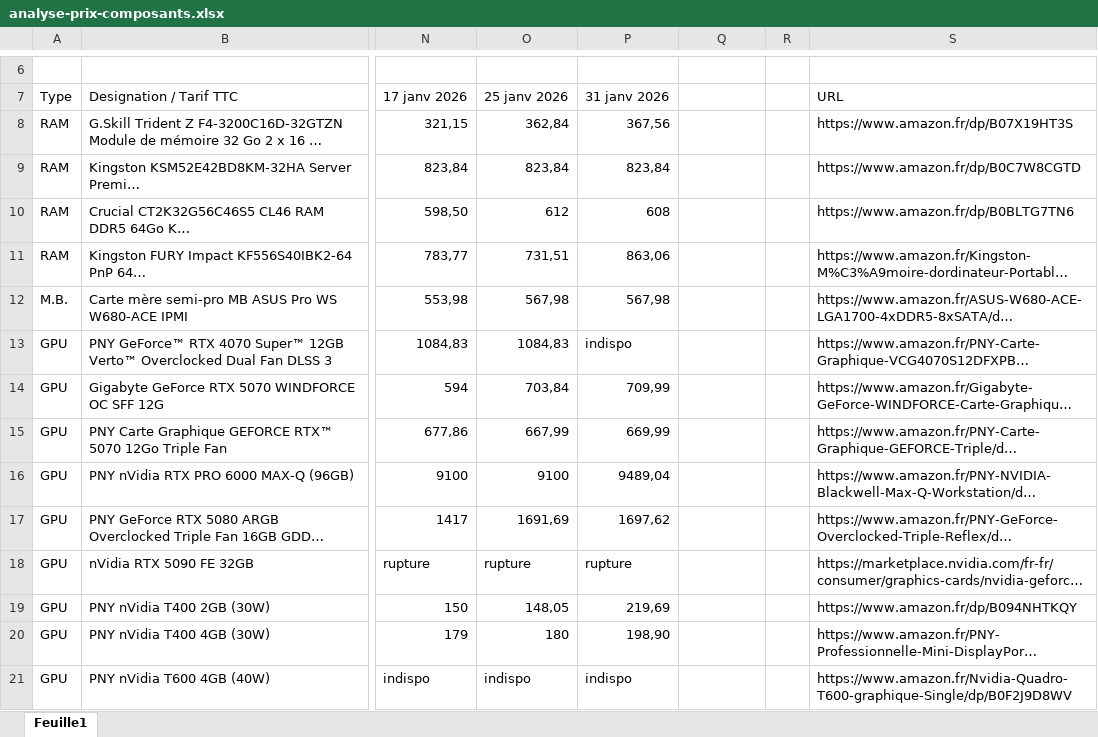
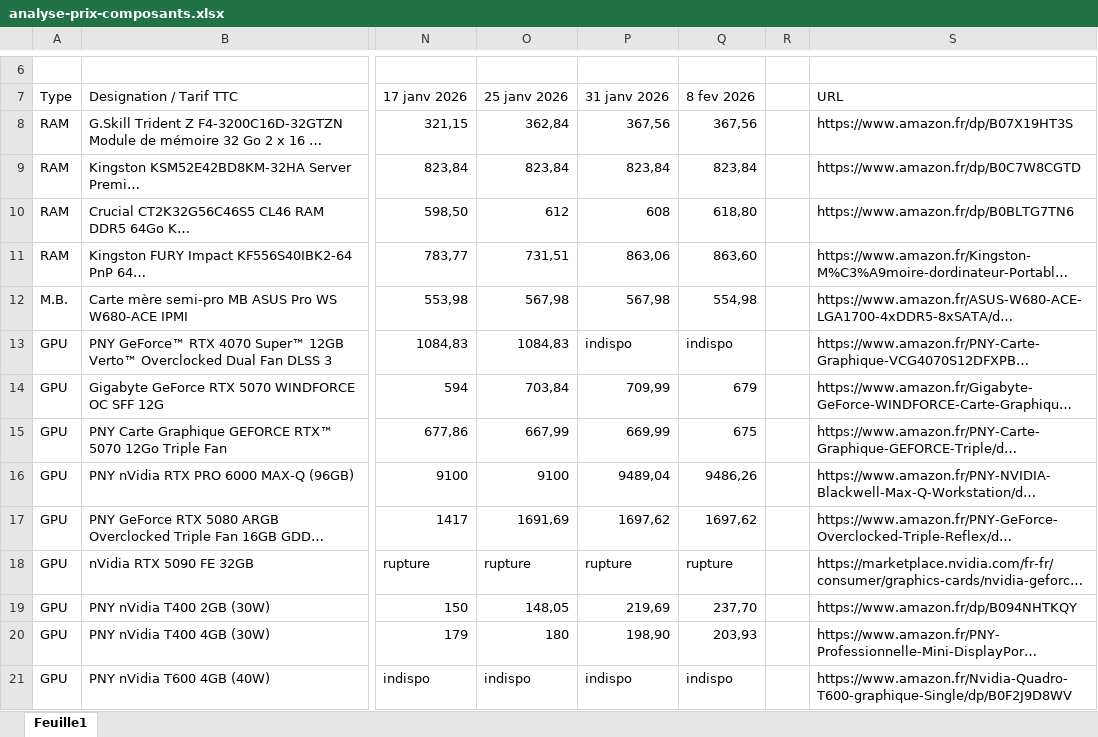
Before and after one commit to AlexiaGossa/PricesOfIT, an Excel workbook: analyse-prix-composants.xlsx, sheet Feuille1, drawn as a sheet; only a part is shown, gaps mark what is left out; long unchanged cells end in …; values as stored, in another font and other column widths than the file's, no cell formats; the diff covers the shown part only; the diff names each change by its address in the sheet, - before the commit and + after, or states it on an @@ line.

```diff
--- a/analyse-prix-composants.xlsx (sheet Feuille1)
+++ b/analyse-prix-composants.xlsx (sheet Feuille1)
-Q7: (empty)
+Q7: 8 fev 2026
-Q8 (8 fev 2026): (empty)
+Q8 (8 fev 2026): 367,56
-Q9 (8 fev 2026): (empty)
+Q9 (8 fev 2026): 823,84
-Q10 (8 fev 2026): (empty)
+Q10 (8 fev 2026): 618,80
-Q11 (8 fev 2026): (empty)
+Q11 (8 fev 2026): 863,60
-Q12 (8 fev 2026): (empty)
+Q12 (8 fev 2026): 554,98
-Q13 (8 fev 2026): (empty)
+Q13 (8 fev 2026): indispo
-Q14 (8 fev 2026): (empty)
+Q14 (8 fev 2026): 679
-Q15 (8 fev 2026): (empty)
+Q15 (8 fev 2026): 675
-Q16 (8 fev 2026): (empty)
+Q16 (8 fev 2026): 9486,26
-Q17 (8 fev 2026): (empty)
+Q17 (8 fev 2026): 1697,62
-Q18 (8 fev 2026): (empty)
+Q18 (8 fev 2026): rupture
-Q19 (8 fev 2026): (empty)
+Q19 (8 fev 2026): 237,70
-Q20 (8 fev 2026): (empty)
+Q20 (8 fev 2026): 203,93
-Q21 (8 fev 2026): (empty)
+Q21 (8 fev 2026): indispo
```
Also changed, not shown: 29 edited cells elsewhere in this sheet, cell formats, 1 other file.
